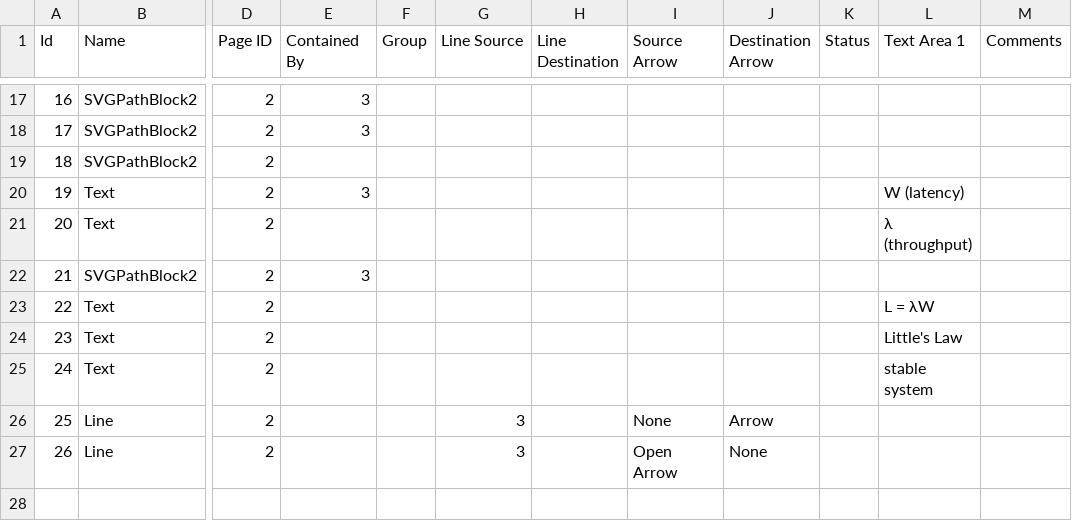
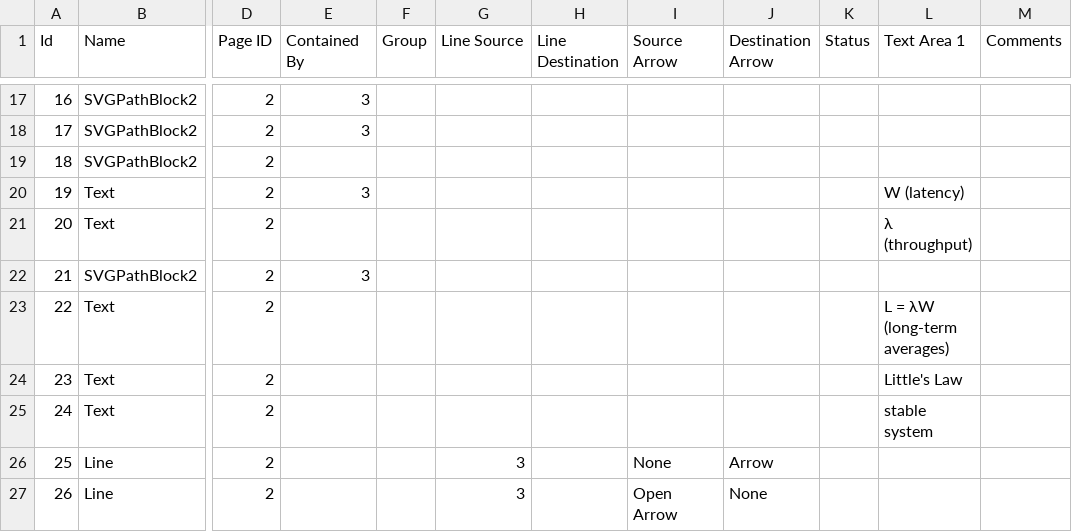
Before and after one commit to ti-cortex-m4/demo-java-virtual-threads2, a CSV file: images/Little's_Law.csv, drawn as a sheet; only a part is shown, gaps mark what is left out; the diff names each change by its address in the sheet, - before the commit and + after, or states it on an @@ line.

```diff
--- a/images/Little's_Law.csv
+++ b/images/Little's_Law.csv
-L23 (Text Area 1): L = λW
+L23 (Text Area 1): L = λW (long-term averages)
```
Also changed, not shown: 1 other file.
